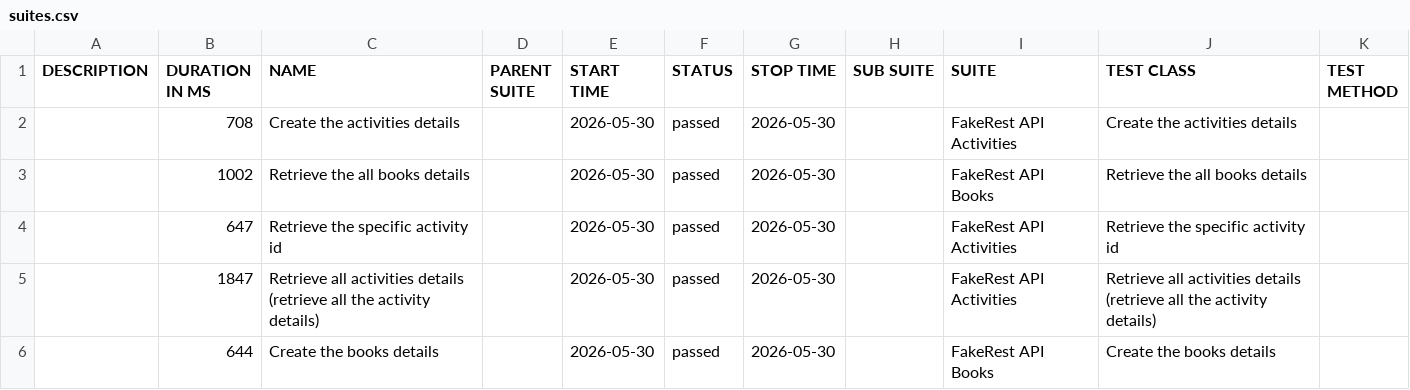
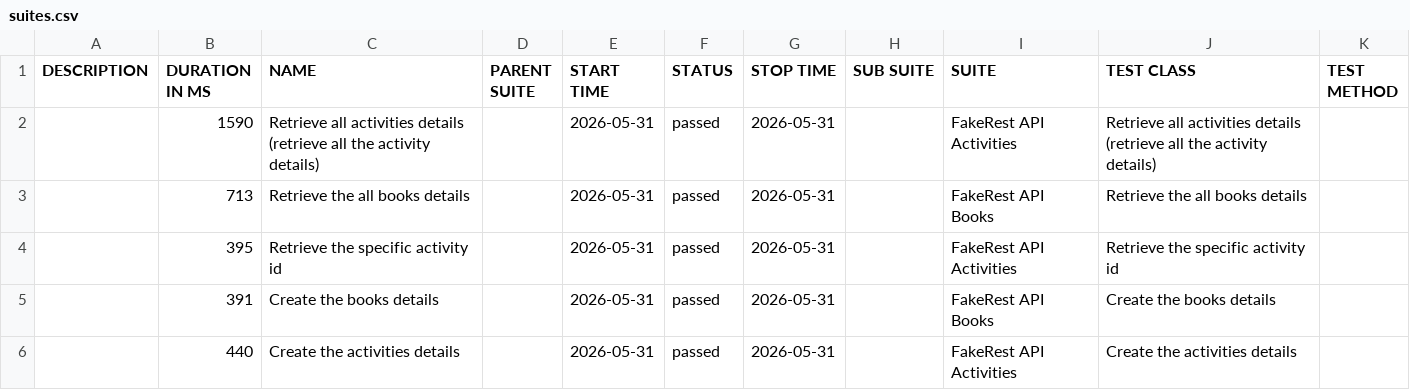
Before and after one commit to BalajiRamudu/API_Testing_Practice, a CSV file: data/suites.csv, drawn as a sheet.

```diff
--- a/data/suites.csv
+++ b/data/suites.csv
@@ -1,6 +1,6 @@
 "DESCRIPTION","DURATION IN MS","NAME","PARENT SUITE","START TIME","STATUS","STOP TIME","SUB SUITE","SUITE","TEST CLASS","TEST METHOD"
-"","708","Create the activities details","","2026-05-30","passed","2026-05-30","","FakeRest API Activities","Create the activities details",""
-"","1002","Retrieve the all books details","","2026-05-30","passed","2026-05-30","","FakeRest API Books","Retrieve the all books details",""
-"","647","Retrieve the specific activity id","","2026-05-30","passed","2026-05-30","","FakeRest API Activities","Retrieve the specific activity id",""
-"","1847","Retrieve all activities details (retrieve all the activity details)","","2026-05-30","passed","2026-05-30","","FakeRest API Activities","Retrieve all activities details (retrieve all the activity details)",""
-"","644","Create the books details","","2026-05-30","passed","2026-05-30","","FakeRest API Books","Create the books details",""
+"","1590","Retrieve all activities details (retrieve all the activity details)","","2026-05-31","passed","2026-05-31","","FakeRest API Activities","Retrieve all activities details (retrieve all the activity details)",""
+"","713","Retrieve the all books details","","2026-05-31","passed","2026-05-31","","FakeRest API Books","Retrieve the all books details",""
+"","395","Retrieve the specific activity id","","2026-05-31","passed","2026-05-31","","FakeRest API Activities","Retrieve the specific activity id",""
+"","391","Create the books details","","2026-05-31","passed","2026-05-31","","FakeRest API Books","Create the books details",""
+"","440","Create the activities details","","2026-05-31","passed","2026-05-31","","FakeRest API Activities","Create the activities details",""
```
Also changed, not shown: data/behaviors.csv, 24 other files.
